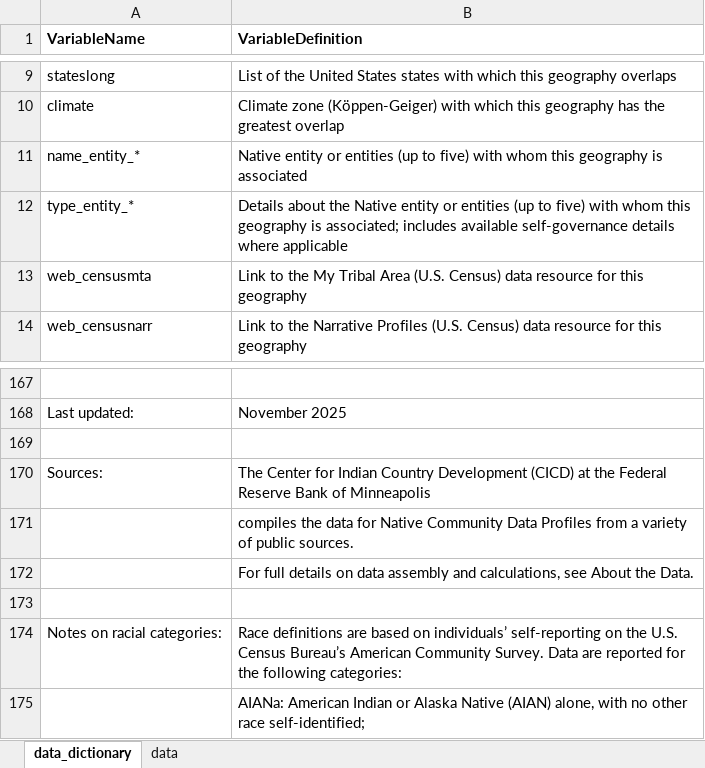
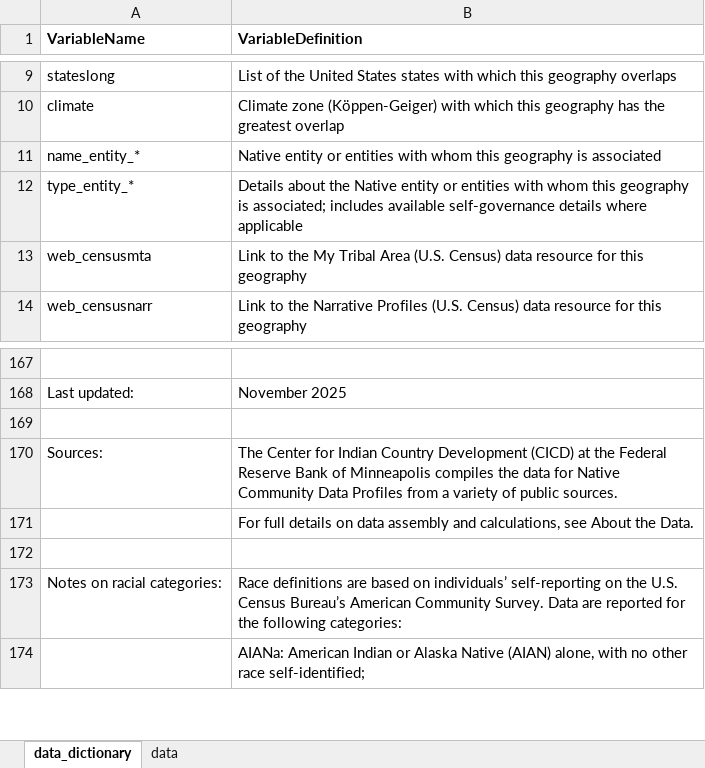
Before and after one commit to frb-mpls-cde/native-community-data-profiles, an Excel workbook: data/ncdprofiles-data_current.xlsx, sheet data_dictionary, drawn as a sheet; only a part is shown, gaps mark what is left out; values as stored, in another font and other column widths than the file's, no borders; the diff names each change by its address in the sheet, - before the commit and + after, or states it on an @@ line.

Commit message:
Expand to accommodate up to 7 entities per geo

```diff
--- a/data/ncdprofiles-data_current.xlsx (sheet data_dictionary)
+++ b/data/ncdprofiles-data_current.xlsx (sheet data_dictionary)
-B11 (VariableDefinition): …or entities (up to five) with whom…
+B11 (VariableDefinition): …or entities with whom…
-B12 (VariableDefinition): …or entities (up to five) with whom…
+B12 (VariableDefinition): …or entities with whom…
-B170 (VariableDefinition): …of Minneapolis
+B170 (VariableDefinition): …of Minneapolis compiles the data for Native Community Data Profiles from a variety of public sources.
-row 171:  | compiles the data for Native Community Data Profiles from a variety of public sources.
```
Also changed, not shown: sheet data.
